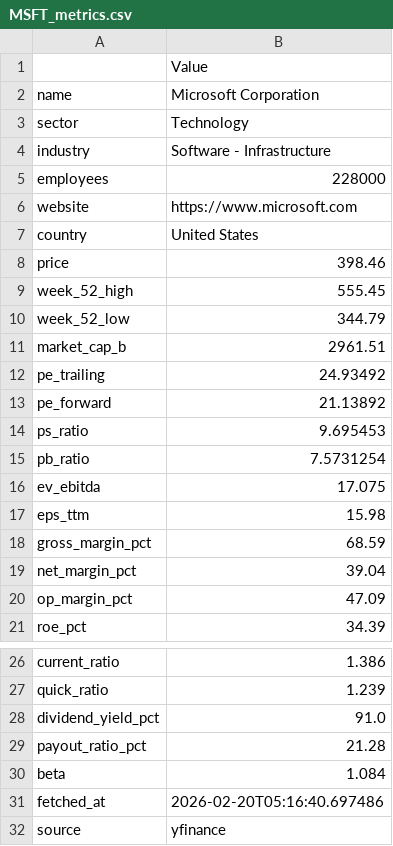
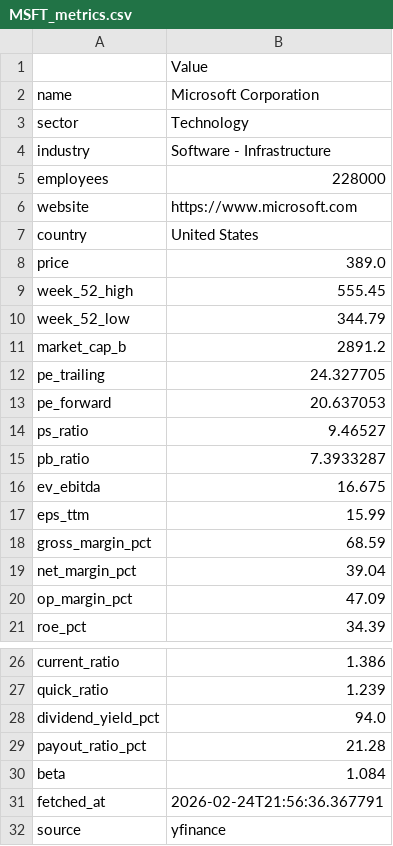
Before and after one commit to JeremyChen212/Mini_Bloomberg_Terminal_Project, a CSV file: data/raw/MSFT_metrics.csv, drawn as a sheet; only a part is shown, gaps mark what is left out.

```diff
--- a/data/raw/MSFT_metrics.csv
+++ b/data/raw/MSFT_metrics.csv
@@ -7,12 +7,12 @@ website,https://www.microsoft.com
 country,United States
-price,398.46
+price,389.0
 week_52_high,555.45
 week_52_low,344.79
-market_cap_b,2961.51
-pe_trailing,24.93492
-pe_forward,21.13892
-ps_ratio,9.695453
-pb_ratio,7.5731254
-ev_ebitda,17.075
-eps_ttm,15.98
+market_cap_b,2891.2
+pe_trailing,24.327705
+pe_forward,20.637053
+ps_ratio,9.46527
+pb_ratio,7.3933287
+ev_ebitda,16.675
+eps_ttm,15.99
 gross_margin_pct,68.59
@@ -27,6 +27,6 @@ current_ratio,1.386
 quick_ratio,1.239
-dividend_yield_pct,91.0
+dividend_yield_pct,94.0
 payout_ratio_pct,21.28
 beta,1.084
-fetched_at,2026-02-20T05:16:40.697486
+fetched_at,2026-02-24T21:56:36.367791
 source,yfinance
```
Also changed, not shown: data/raw/MSFT_prices_2y.csv, 32 other files.
